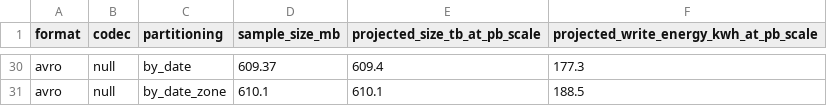
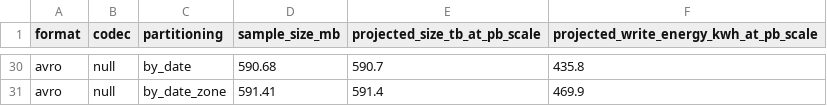
Before and after one commit to Shlokareddyt/BDSRAIE, a CSV file: results/petabyte_extrapolation.csv, drawn as a sheet; only a part is shown, gaps mark what is left out; the diff covers the shown part only; the diff names each change by its address in the sheet, - before the commit and + after, or states it on an @@ line.

```diff
--- a/results/petabyte_extrapolation.csv
+++ b/results/petabyte_extrapolation.csv
-D30 (sample_size_mb): 609.37
+D30 (sample_size_mb): 590.68
-E30 (projected_size_tb_at_pb_scale): 609.4
+E30 (projected_size_tb_at_pb_scale): 590.7
-F30: 177.3
+F30: 435.8
-D31 (sample_size_mb): 610.1
+D31 (sample_size_mb): 591.41
-E31 (projected_size_tb_at_pb_scale): 610.1
+E31 (projected_size_tb_at_pb_scale): 591.4
-F31: 188.5
+F31: 469.9
```
Also changed, not shown: 3 added rows, 3 removed rows and 58 edited cells elsewhere in this file, 2 other files.
